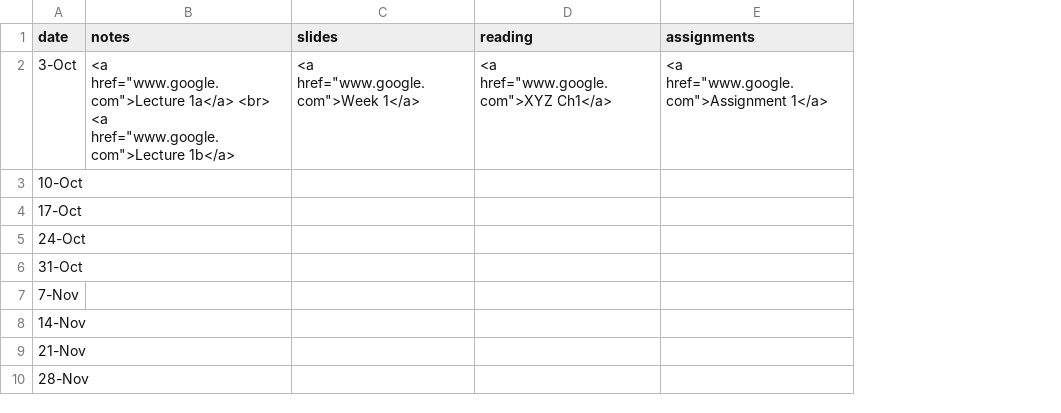
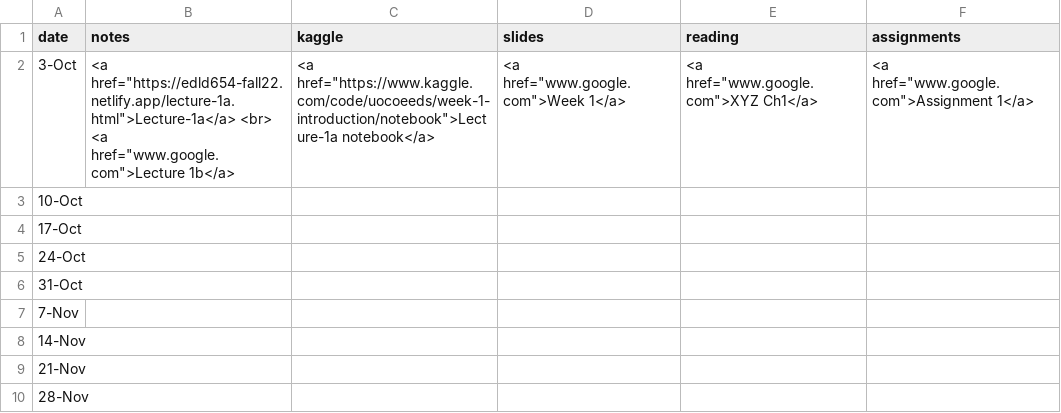
Before and after one commit to uo-datasci-specialization/c4-ml-fall-2022, a CSV file: data/schedule.csv, drawn as a sheet; the diff names each change by its address in the sheet, - before the commit and + after, or states it on an @@ line.

Commit message:
week1 - lecture1a added

```diff
--- a/data/schedule.csv
+++ b/data/schedule.csv
+column C (kaggle), row 2: <a href="https://www.kaggle.com/code/uocoeeds/week-1-introduction/notebook">Lecture-1a notebook</a>
-B2 (notes): <a href="www.google.com">Lecture 1a</a> <br> <a…
+B2 (notes): <a href="https://edld654-fall22.netlify.app/lecture-1a.html">Lecture-1a</a> <br> <a…
```
Also changed, not shown: 22 other files.
